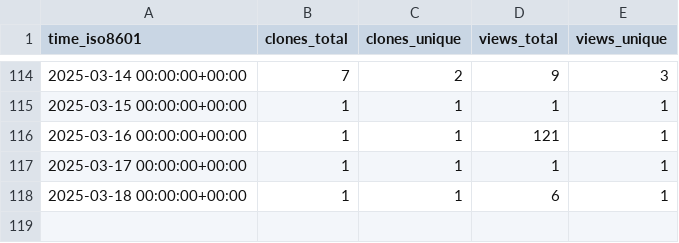
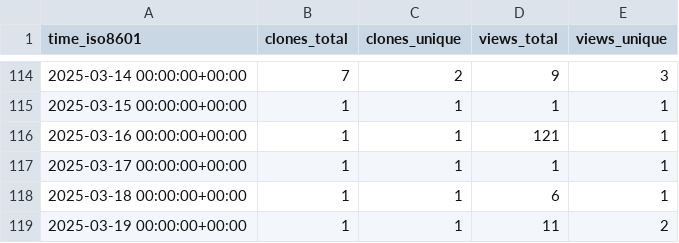
Before and after one commit to CTF-FlagFrenzy/challenges, a CSV file: CTF-FlagFrenzy/challenges/ghrs-data/views_clones_aggregate.csv, drawn as a sheet; only a part is shown, gaps mark what is left out; the diff names each change by its address in the sheet, - before the commit and + after, or states it on an @@ line.

```diff
--- a/CTF-FlagFrenzy/challenges/ghrs-data/views_clones_aggregate.csv
+++ b/CTF-FlagFrenzy/challenges/ghrs-data/views_clones_aggregate.csv
+row 119: 2025-03-19 00:00:00+00:00 | 1 | 1 | 11 | 2
```
Also changed, not shown: 1 other file.
